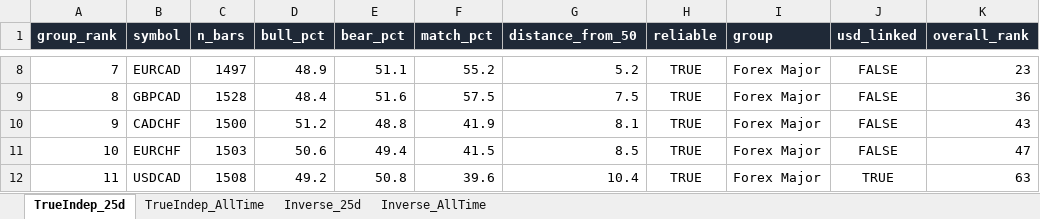
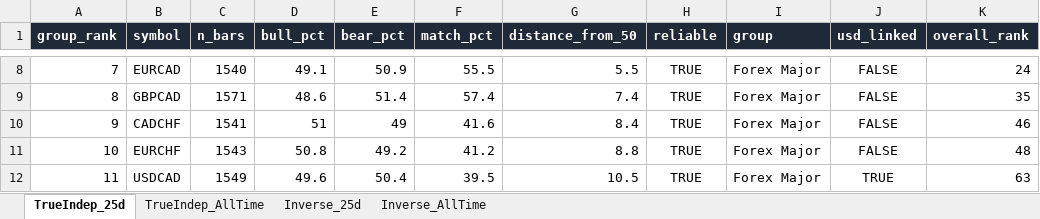
Before and after one commit to Jamesssurfer/Multi_Assets_Correlation, an Excel workbook: output/Multi_Asset_Correlation.xlsx, sheet TrueIndep_25d, drawn as a sheet; only a part is shown, gaps mark what is left out; values as stored, in another font and other column widths than the file's, no borders; the diff covers the shown part only; the diff names each change by its address in the sheet, - before the commit and + after, or states it on an @@ line.

```diff
--- a/output/Multi_Asset_Correlation.xlsx (sheet TrueIndep_25d)
+++ b/output/Multi_Asset_Correlation.xlsx (sheet TrueIndep_25d)
-C8 (n_bars): 1497
+C8 (n_bars): 1540
-D8 (bull_pct): 48.9
+D8 (bull_pct): 49.1
-E8 (bear_pct): 51.1
+E8 (bear_pct): 50.9
-F8 (match_pct): 55.2
+F8 (match_pct): 55.5
-G8 (distance_from_50): 5.2
+G8 (distance_from_50): 5.5
-K8 (overall_rank): 23
+K8 (overall_rank): 24
-C9 (n_bars): 1528
+C9 (n_bars): 1571
-D9 (bull_pct): 48.4
+D9 (bull_pct): 48.6
-E9 (bear_pct): 51.6
+E9 (bear_pct): 51.4
-F9 (match_pct): 57.5
+F9 (match_pct): 57.4
-G9 (distance_from_50): 7.5
+G9 (distance_from_50): 7.4
-K9 (overall_rank): 36
+K9 (overall_rank): 35
-C10 (n_bars): 1500
+C10 (n_bars): 1541
-D10 (bull_pct): 51.2
+D10 (bull_pct): 51
-E10 (bear_pct): 48.8
+E10 (bear_pct): 49
-F10 (match_pct): 41.9
+F10 (match_pct): 41.6
-G10 (distance_from_50): 8.1
+G10 (distance_from_50): 8.4
-K10 (overall_rank): 43
+K10 (overall_rank): 46
-C11 (n_bars): 1503
+C11 (n_bars): 1543
-D11 (bull_pct): 50.6
+D11 (bull_pct): 50.8
-E11 (bear_pct): 49.4
+E11 (bear_pct): 49.2
-F11 (match_pct): 41.5
+F11 (match_pct): 41.2
-G11 (distance_from_50): 8.5
+G11 (distance_from_50): 8.8
-K11 (overall_rank): 47
+K11 (overall_rank): 48
-C12 (n_bars): 1508
+C12 (n_bars): 1549
-D12 (bull_pct): 49.2
+D12 (bull_pct): 49.6
-E12 (bear_pct): 50.8
+E12 (bear_pct): 50.4
-F12 (match_pct): 39.6
+F12 (match_pct): 39.5
-G12 (distance_from_50): 10.4
+G12 (distance_from_50): 10.5
```
Also changed, not shown: 13 added rows, 13 removed rows and 442 edited cells elsewhere in this sheet, sheet Inverse_25d, sheet Inverse_AllTime, sheet TrueIndep_AllTime.
